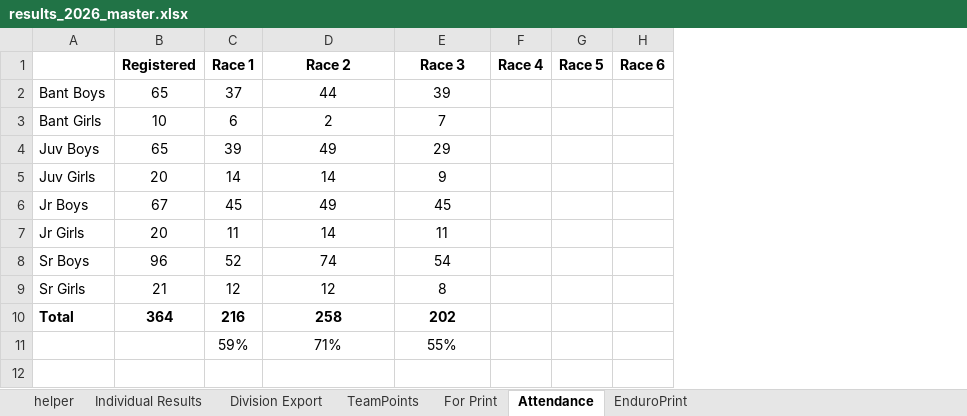
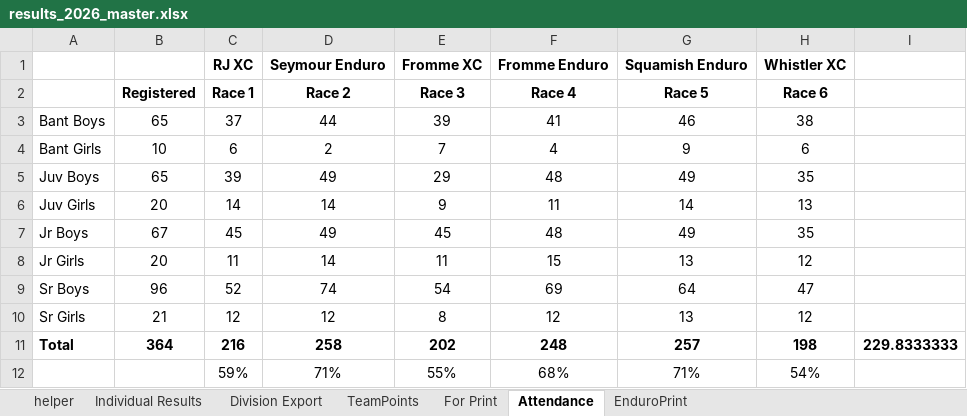
Before and after one commit to mskippy/codemathbike_bike, an Excel workbook: results_2026_master.xlsx, sheet Attendance, drawn as a sheet; values as stored, in another font and other column widths than the file's, no borders; removed rows and columns are numbered as before the commit, all else as after; the diff names each change by its address in the sheet, - before the commit and + after, or states it on an @@ line.

```diff
--- a/results_2026_master.xlsx (sheet Attendance)
+++ b/results_2026_master.xlsx (sheet Attendance)
-column F, row 1: Race 4
-column G, row 1: Race 5
-column H, row 1: Race 6
+column F, rows 2-12: Race 4 | 41 | 4 | 48 | 11 | 48 | 15 | 69 | 12 | 248 | 68%
+column G, rows 2-12: Race 5 | 46 | 9 | 49 | 14 | 49 | 13 | 64 | 13 | 257 | 71%
+column H, rows 2-12: Race 6 | 38 | 6 | 35 | 13 | 35 | 12 | 47 | 12 | 198 | 54%
+column I, row 11: 229.8333333
+row 1:  |  | RJ XC | Seymour Enduro | Fromme XC | Fromme Enduro | Squamish Enduro | Whistler XC
```
Also changed, not shown: sheet Division Export, sheet Individual Results, sheet TeamPoints, sheet For Print, formulas that keep their value, hidden cells, 8 other files.
